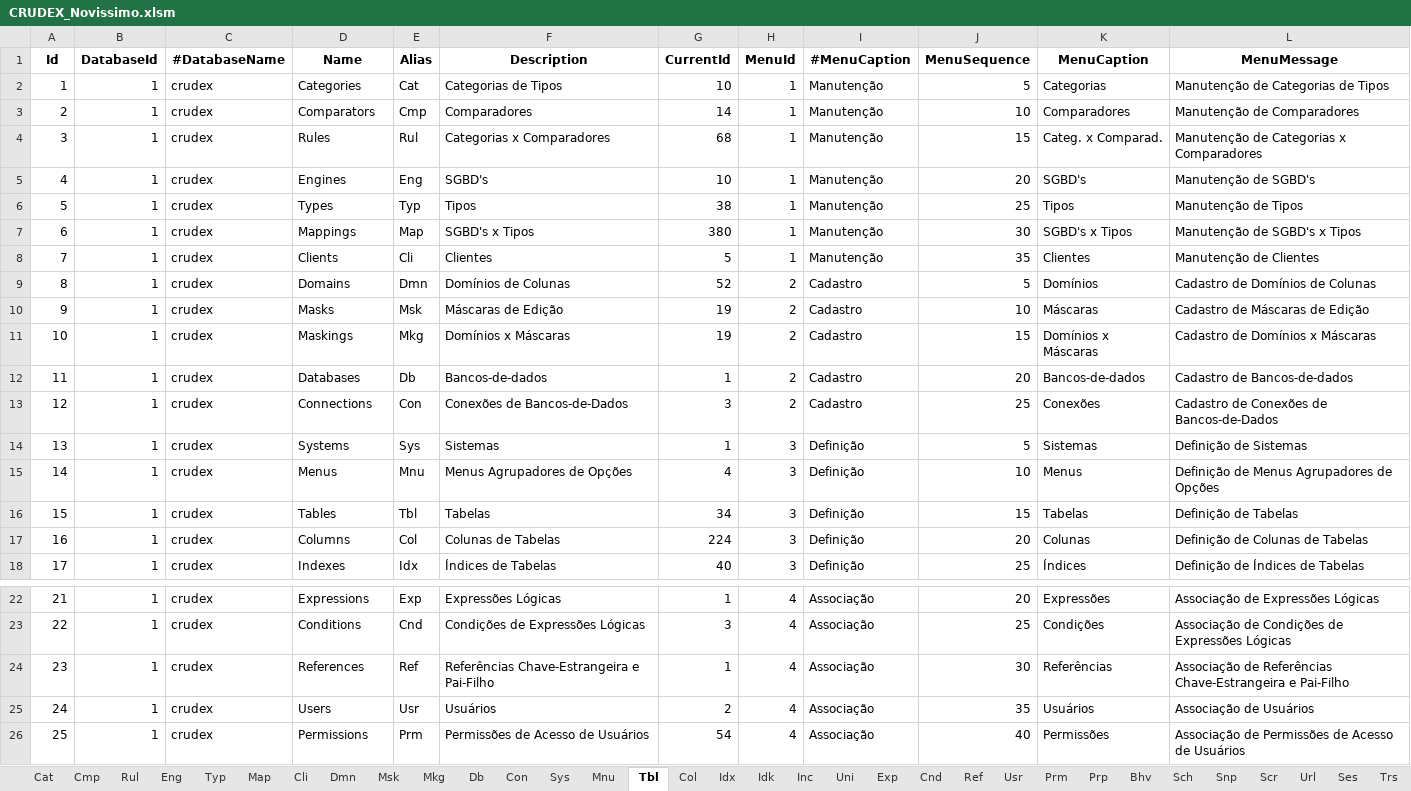
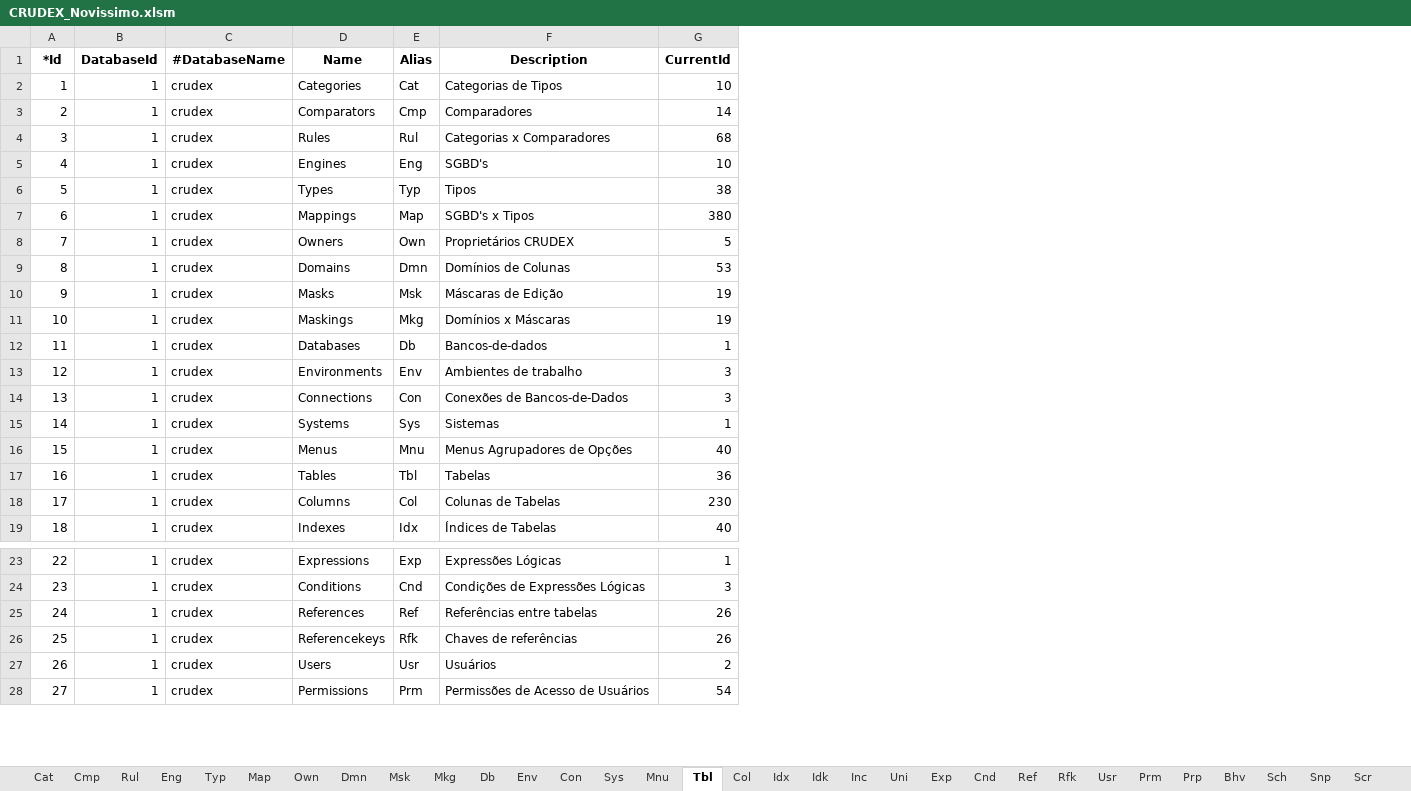
Before and after one commit to joaolabrego/CRUDEX, an Excel workbook: CRUDEX/StaticFiles/Assets/CRUDEX_Novissimo.xlsm, sheet Tbl, drawn as a sheet; only a part is shown, gaps mark what is left out; values as stored, in another font and other column widths than the file's, no borders; removed rows and columns are numbered as before the commit, all else as after; the diff names each change by its address in the sheet, - before the commit and + after, or states it on an @@ line.

```diff
--- a/CRUDEX/StaticFiles/Assets/CRUDEX_Novissimo.xlsm (sheet Tbl)
+++ b/CRUDEX/StaticFiles/Assets/CRUDEX_Novissimo.xlsm (sheet Tbl)
-sheet tab: Cli
+sheet tab: Own
+sheet tab: Env
+sheet tab: Rfk
-column H (MenuId), rows 2-18: 1 | 1 | 1 | 1 | 1 | 1 | 1 | 2 | 2 | 2 | 2 | 2 | 3 | 3 | 3 | 3 | 3; rows 22-26: all 4
-column I (#MenuCaption), rows 2-18: Manutenção | Manutenção | Manutenção | Manutenção | Manutenção | Manutenção | Manutenção | Cadastro | Cadastro | Cadastro | Cadastro | Cadastro | Definição | Definição | Definição | Definição | Definição; rows 22-26: all Associação
-column J (MenuSequence), rows 2-18: 5 | 10 | 15 | 20 | 25 | 30 | 35 | 5 | 10 | 15 | 20 | 25 | 5 | 10 | 15 | 20 | 25; rows 22-26: 20 | 25 | 30 | 35 | 40
-column K (MenuCaption), rows 2-18: Categorias | Comparadores | Categ. x Comparad. | SGBD's | Tipos | SGBD's x Tipos | Clientes | Domínios | Máscaras | Domínios x Máscaras | Bancos-de-dados | Conexões | Sistemas | Menus | Tabelas | Colunas | Índices; rows 22-26: Expressões | Condições | Referências | Usuários | Permissões
-column L (MenuMessage), rows 2-18: Manutenção de Categorias de Tipos | Manutenção de Comparadores | Manutenção de Categorias x Comparadores | Manutenção de SGBD's | Manutenção de Tipos | Manutenção de SGBD's x Tipos | Manutenção de Clientes | Cadastro de Domínios de Colunas | Cadastro de Máscaras de Edição | Cadastro de Domínios x Máscaras | Cadastro de Bancos-de-dados | Cadastro de Conexões de Bancos-de-Dados | Definição de Sistemas | Definição de Menus Agrupadores de Opções | Definição de Tabelas | Definição de Colunas de Tabelas | Definição de Índices de Tabelas; rows 22-26: Associação de Expressões Lógicas | Associação de Condições de Expressões Lógicas | Associação de Referências Chave-Estrangeira e Pai-Filho | Associação de Usuários | Associação de Permissões de Acesso de Usuários
@@ column A (*Id) renumbered from row 1 down @@
-D8 (Name): Clients
+D8 (Name): Owners
-E8 (Alias): Cli
+E8 (Alias): Own
-F8 (Description): Clientes
+F8 (Description): Proprietários CRUDEX
-G9 (CurrentId): 52
+G9 (CurrentId): 53
+row 13: 12 | 1 | crudex | Environments | Env | Ambientes de trabalho | 3
-G16 (CurrentId): 4
+G16 (CurrentId): 40
-G17 (CurrentId): 34
+G17 (CurrentId): 36
-G18 (CurrentId): 224
+G18 (CurrentId): 230
-F25 (Description): Referências Chave-Estrangeira e Pai-Filho
+F25 (Description): Referências entre tabelas
-G25 (CurrentId): 1
+G25 (CurrentId): 26
+row 26: 25 | 1 | crudex | Referencekeys | Rfk | Chaves de referências | 26
```
Also changed, not shown: sheet Col, sheet Mnu, sheet Ref, sheet Rul, sheet Prm, sheet Idx, 27 more sheets, formulas that keep their value, charts or pictures, CRUDEX/StaticFiles/Assets/CRUDEX.xlsm, 15 other files.
